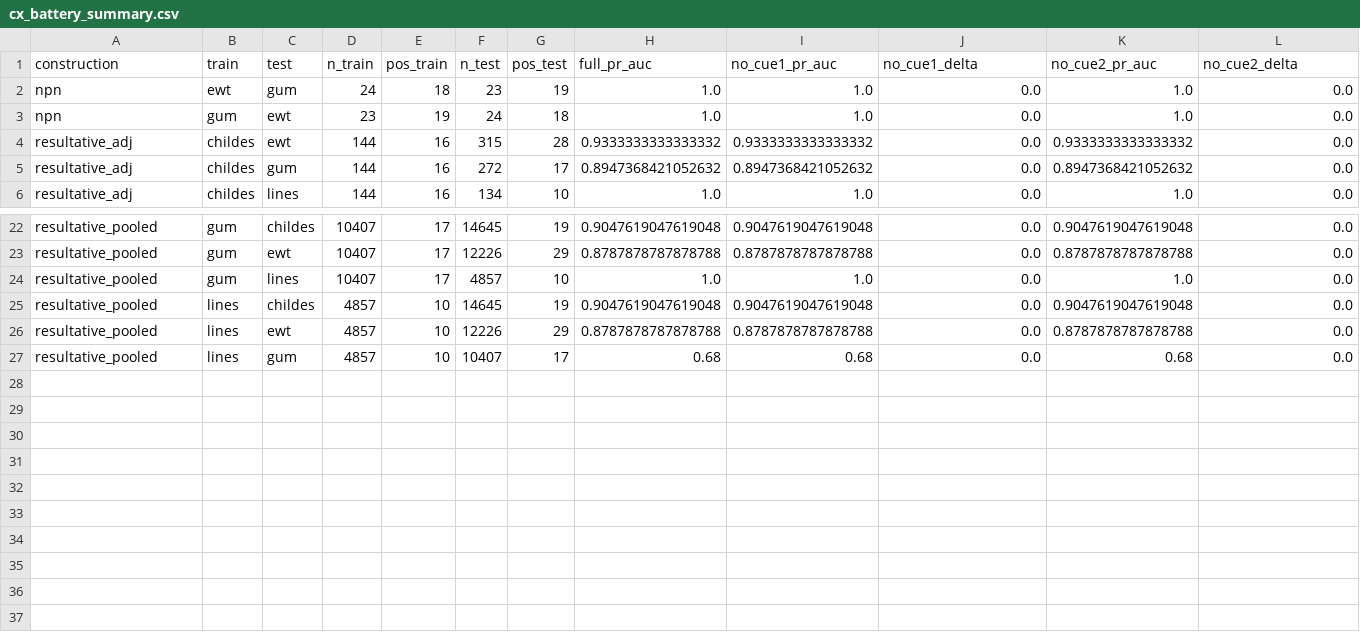
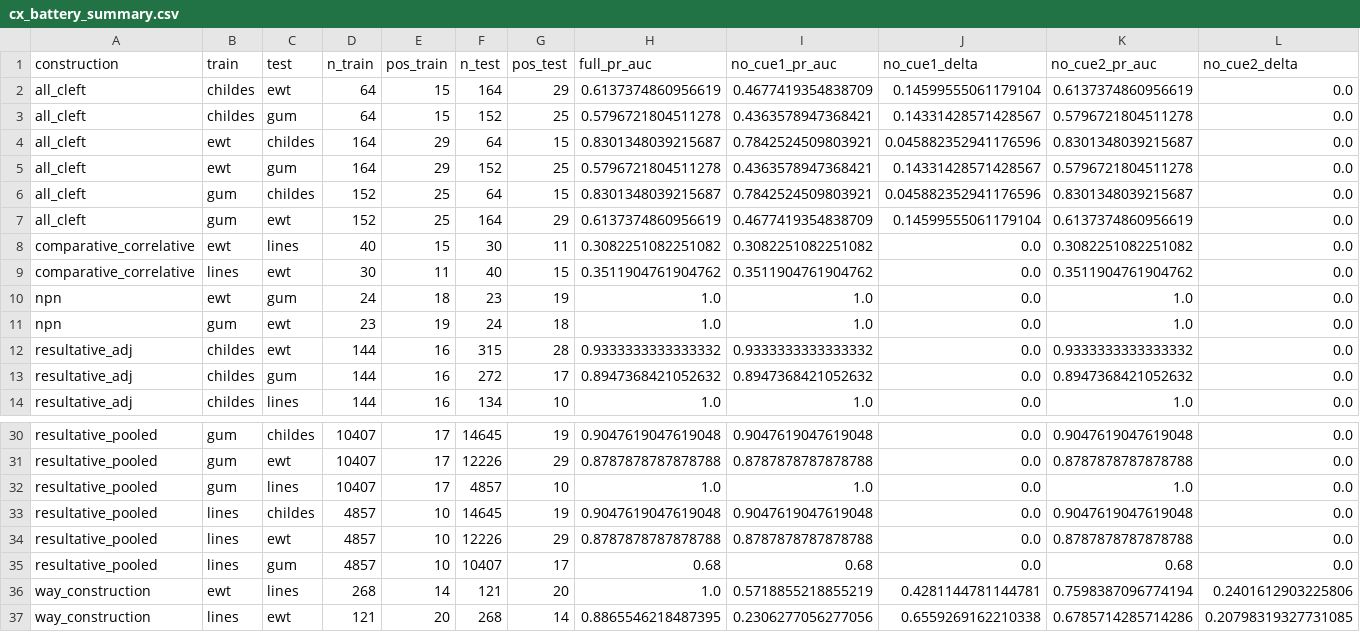
Before and after one commit to BrettRey/Language_as_a_Stack_of_HPC_Kinds, a CSV file: out/cx_battery_summary.csv, drawn as a sheet; only a part is shown, gaps mark what is left out; rows hold the shown columns only; the diff names each change by its address in the sheet, - before the commit and + after, or states it on an @@ line.

```diff
--- a/out/cx_battery_summary.csv
+++ b/out/cx_battery_summary.csv
+row 2: all_cleft | childes | ewt | 64 | 15 | 164 | 29 | 0.6137374860956619 | 0.4677419354838709 | 0.14599555061179104 | 0.6137374860956619 | 0.0
+row 3: all_cleft | childes | gum | 64 | 15 | 152 | 25 | 0.5796721804511278 | 0.4363578947368421 | 0.14331428571428567 | 0.5796721804511278 | 0.0
+row 4: all_cleft | ewt | childes | 164 | 29 | 64 | 15 | 0.8301348039215687 | 0.7842524509803921 | 0.045882352941176596 | 0.8301348039215687 | 0.0
+row 5: all_cleft | ewt | gum | 164 | 29 | 152 | 25 | 0.5796721804511278 | 0.4363578947368421 | 0.14331428571428567 | 0.5796721804511278 | 0.0
+row 6: all_cleft | gum | childes | 152 | 25 | 64 | 15 | 0.8301348039215687 | 0.7842524509803921 | 0.045882352941176596 | 0.8301348039215687 | 0.0
+row 7: all_cleft | gum | ewt | 152 | 25 | 164 | 29 | 0.6137374860956619 | 0.4677419354838709 | 0.14599555061179104 | 0.6137374860956619 | 0.0
+row 8: comparative_correlative | ewt | lines | 40 | 15 | 30 | 11 | 0.3082251082251082 | 0.3082251082251082 | 0.0 | 0.3082251082251082 | 0.0
+row 9: comparative_correlative | lines | ewt | 30 | 11 | 40 | 15 | 0.3511904761904762 | 0.3511904761904762 | 0.0 | 0.3511904761904762 | 0.0
+row 36: way_construction | ewt | lines | 268 | 14 | 121 | 20 | 1.0 | 0.5718855218855219 | 0.4281144781144781 | 0.7598387096774194 | 0.2401612903225806
+row 37: way_construction | lines | ewt | 121 | 20 | 268 | 14 | 0.8865546218487395 | 0.2306277056277056 | 0.6559269162210338 | 0.6785714285714286 | 0.20798319327731085
```
Also changed, not shown: out/cx_battery_cue_cov.csv, out/cx_battery_downsample.csv, 10 other files.
